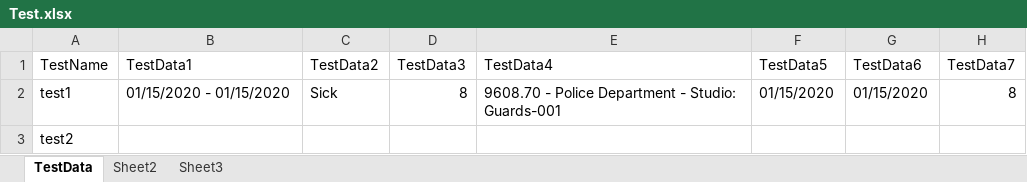
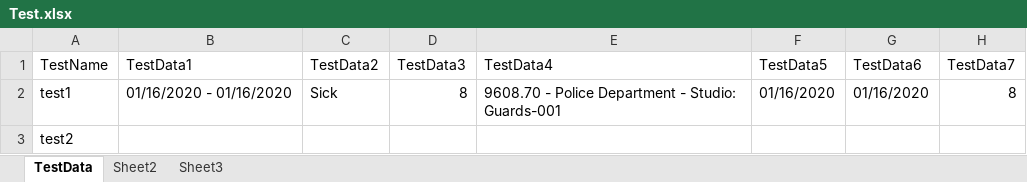
Before and after one commit to debmsbi/fox.webautomation.com, an Excel workbook: target/test-classes/Test.xlsx, sheet TestData, drawn as a sheet; only a part is shown; values as stored, in another font and other column widths than the file's, no borders; the diff names each change by its address in the sheet, - before the commit and + after, or states it on an @@ line.

```diff
--- a/target/test-classes/Test.xlsx (sheet TestData)
+++ b/target/test-classes/Test.xlsx (sheet TestData)
-B2 (TestData1): 01/15/2020 - 01/15/2020
+B2 (TestData1): 01/16/2020 - 01/16/2020
-F2 (TestData5): 01/15/2020
+F2 (TestData5): 01/16/2020
-G2 (TestData6): 01/15/2020
+G2 (TestData6): 01/16/2020
```
Also changed, not shown: 12 other files.
